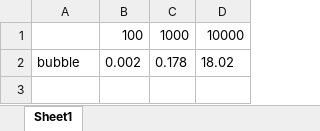
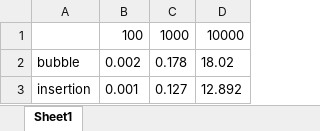
Before and after one commit to ivan-pl/otus-algo, an Excel workbook: Results.xlsx, sheet Sheet1, drawn as a sheet; values as stored, in another font and other column widths than the file's, no borders; the diff names each change by its address in the sheet, - before the commit and + after, or states it on an @@ line.

Commit message:
feat: add insertion sort

```diff
--- a/Results.xlsx (sheet Sheet1)
+++ b/Results.xlsx (sheet Sheet1)
+row 3: insertion | 0.001 | 0.127 | 12.892
```
Also changed, not shown: 1 other file.
